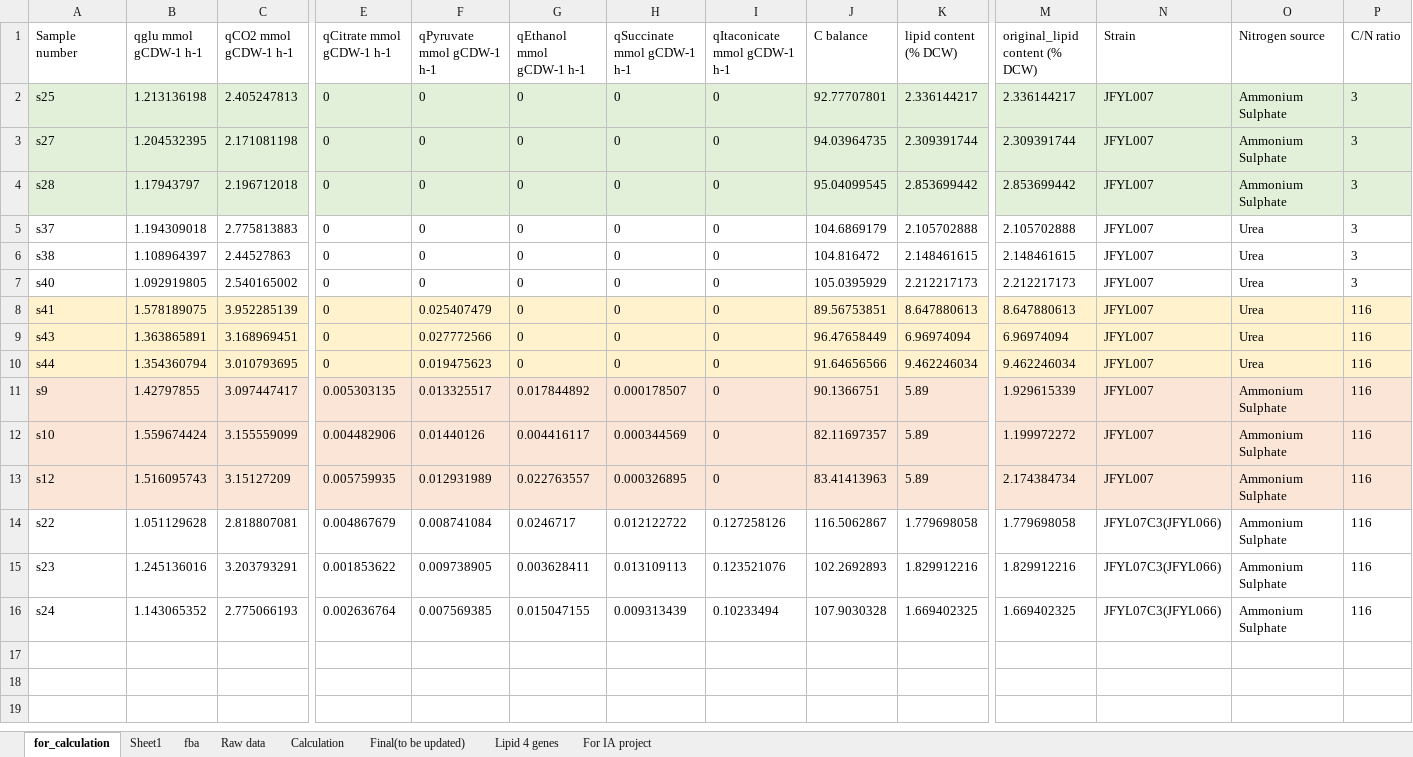
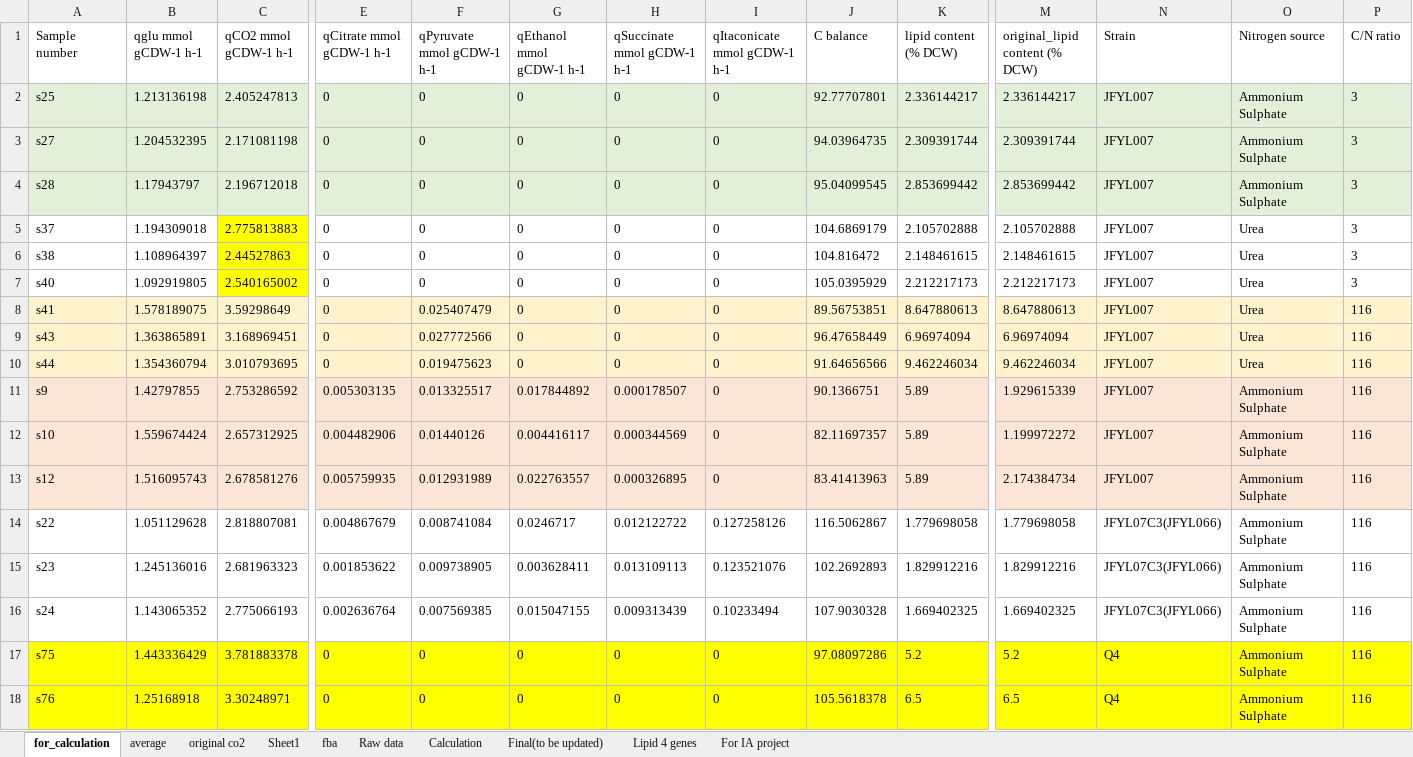
Before and after one commit to hongzhonglu/Yli_GEMs, an Excel workbook: data/fujing_dataset/Results sample_Data_20221011.xlsx, sheet for_calculation, drawn as a sheet; only a part is shown, gaps mark what is left out; values as stored, in another font and other column widths than the file's, no borders; rows hold the shown columns only; the diff names each change by its address in the sheet, - before the commit and + after, or states it on an @@ line.

```diff
--- a/data/fujing_dataset/Results sample_Data_20221011.xlsx (sheet for_calculation)
+++ b/data/fujing_dataset/Results sample_Data_20221011.xlsx (sheet for_calculation)
+sheet tab: average
+sheet tab: original co2
-C5:C7 fill: none
+C5:C7 fill: #FFFF00
-C8 (qCO2 mmol gCDW-1 h-1): 3.952285139
+C8 (qCO2 mmol gCDW-1 h-1): 3.59298649
-C11 (qCO2 mmol gCDW-1 h-1): 3.097447417
+C11 (qCO2 mmol gCDW-1 h-1): 2.753286592
-C12 (qCO2 mmol gCDW-1 h-1): 3.155559099
+C12 (qCO2 mmol gCDW-1 h-1): 2.657312925
-C13 (qCO2 mmol gCDW-1 h-1): 3.15127209
+C13 (qCO2 mmol gCDW-1 h-1): 2.678581276
-C15 (qCO2 mmol gCDW-1 h-1): 3.203793291
+C15 (qCO2 mmol gCDW-1 h-1): 2.681963323
+row 17: s75 | 1.443336429 | 3.781883378 | 0 | 0 | 0 | 0 | 0 | 97.08097286 | 5.2 | 5.2 | Q4 | Ammonium Sulphate | 116
+row 18: s76 | 1.25168918 | 3.30248971 | 0 | 0 | 0 | 0 | 0 | 105.5618378 | 6.5 | 6.5 | Q4 | Ammonium Sulphate | 116
```
Also changed, not shown: result/fluxes_for_all_condition.xlsx, result/fluxes_for_all_condition_check.xlsx, 7 other files.
